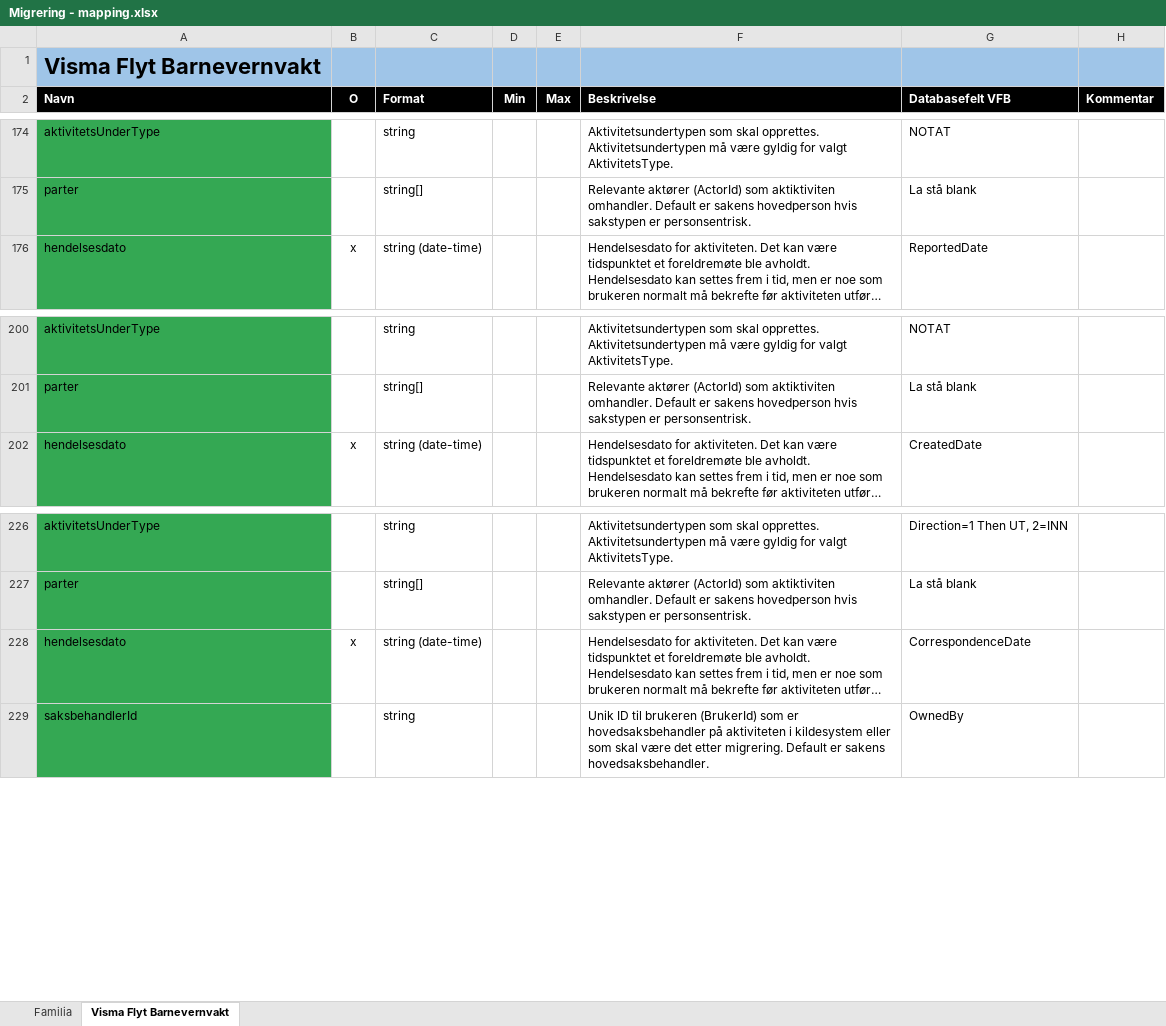
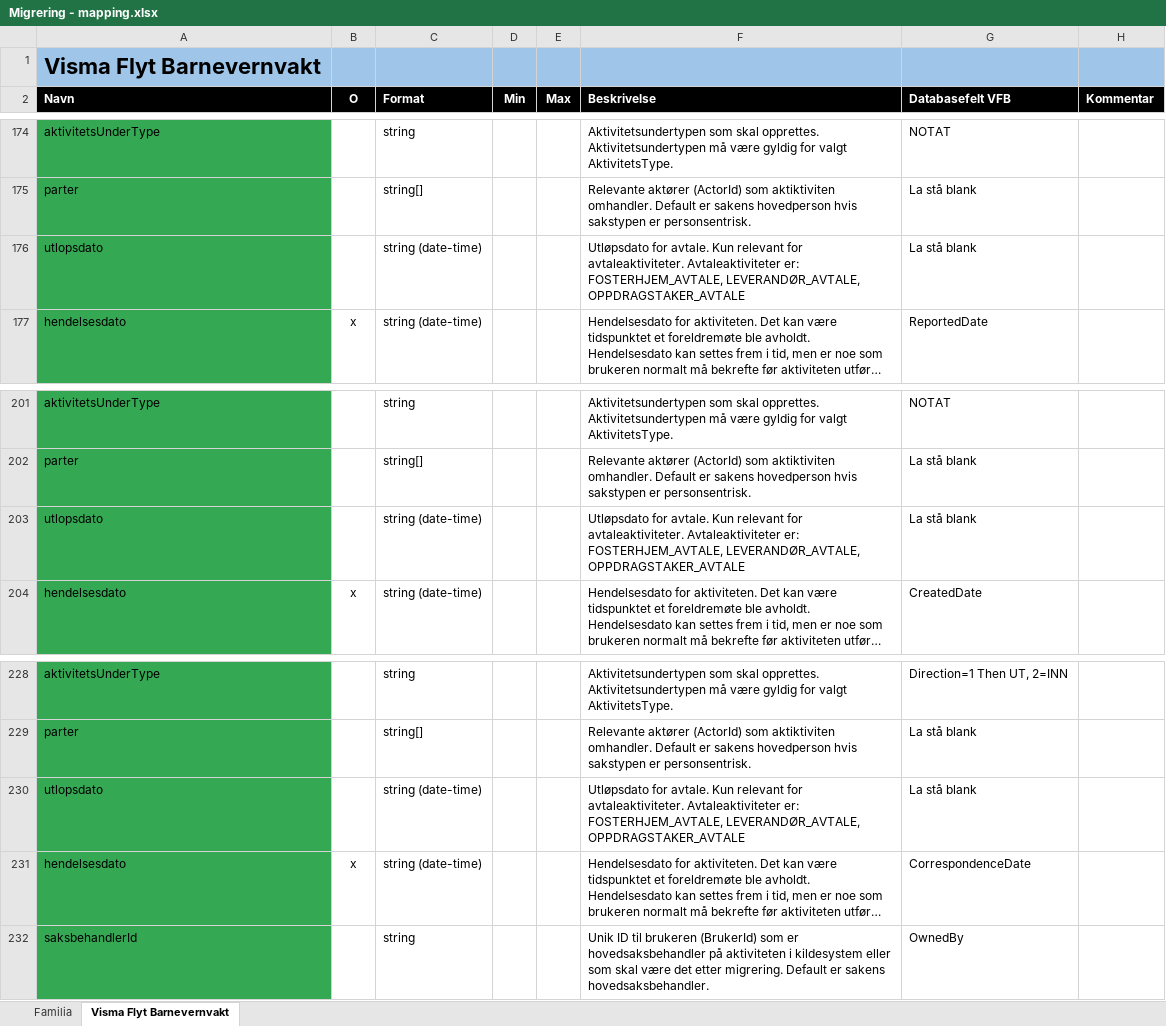
Before and after one commit to oslohel/uttrekk, an Excel workbook: Migrering - mapping.xlsx, sheet Visma Flyt Barnevernvakt, drawn as a sheet; only a part is shown, gaps mark what is left out; long unchanged cells end in …; values as stored, in another font and other column widths than the file's, no borders; the diff names each change by its address in the sheet, - before the commit and + after, or states it on an @@ line.

```diff
--- a/Migrering - mapping.xlsx (sheet Visma Flyt Barnevernvakt)
+++ b/Migrering - mapping.xlsx (sheet Visma Flyt Barnevernvakt)
+row 176: utlopsdato |  | string (date-time) |  |  | Utløpsdato for avtale. Kun relevant for avtaleaktiviteter. Avtaleaktiviteter er: FOSTERHJEM_AVTALE, LEVERANDØR_AVTALE, OPPDRAGSTAKER_AVTALE | La stå blank
+row 203: utlopsdato |  | string (date-time) |  |  | Utløpsdato for avtale. Kun relevant for avtaleaktiviteter. Avtaleaktiviteter er: FOSTERHJEM_AVTALE, LEVERANDØR_AVTALE, OPPDRAGSTAKER_AVTALE | La stå blank
+row 230: utlopsdato |  | string (date-time) |  |  | Utløpsdato for avtale. Kun relevant for avtaleaktiviteter. Avtaleaktiviteter er: FOSTERHJEM_AVTALE, LEVERANDØR_AVTALE, OPPDRAGSTAKER_AVTALE | La stå blank
```
Also changed, not shown: sheet Familia, 4 other files.
